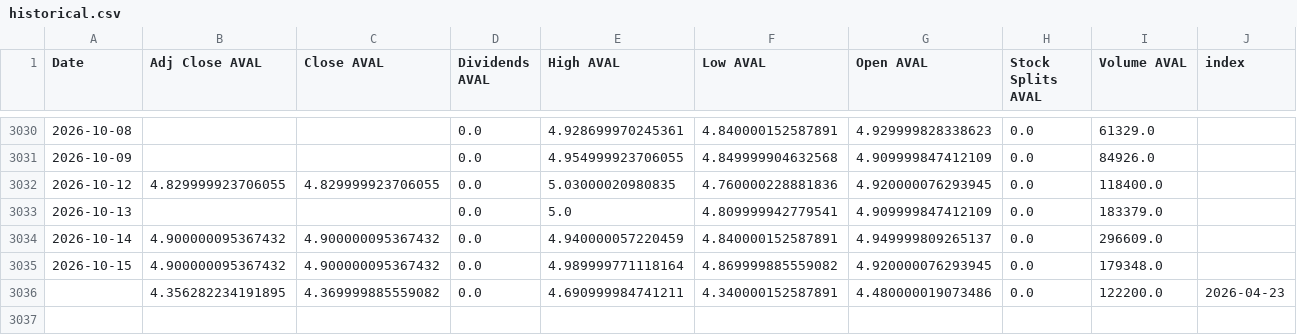
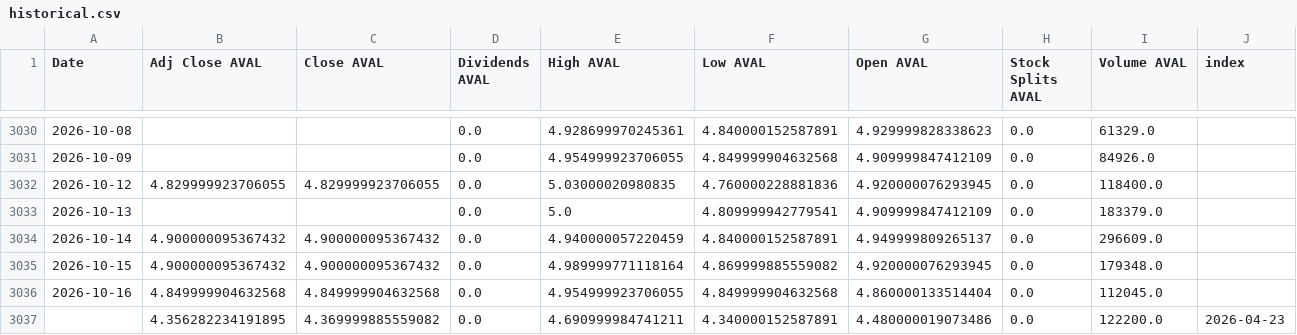
Before and after one commit to paez-dev/proyecto_integrado_v_aval_tracker, a CSV file: src/static/data/historical.csv, drawn as a sheet; only a part is shown, gaps mark what is left out.

```diff
--- a/src/static/data/historical.csv
+++ b/src/static/data/historical.csv
@@ -3035,2 +3035,3 @@ Date,Adj Close AVAL,Close AVAL,Dividends AVAL,High AVAL,Low AVAL,Open AVAL,Stock
 2026-10-15,4.900000095367432,4.900000095367432,0.0,4.989999771118164,4.869999885559082,4.920000076293945,0.0,179348.0,
+2026-10-16,4.849999904632568,4.849999904632568,0.0,4.954999923706055,4.849999904632568,4.860000133514404,0.0,112045.0,
 ,4.356282234191895,4.369999885559082,0.0,4.690999984741211,4.340000152587891,4.480000019073486,0.0,122200.0,2026-04-23
```
Also changed, not shown: 2 other files.
